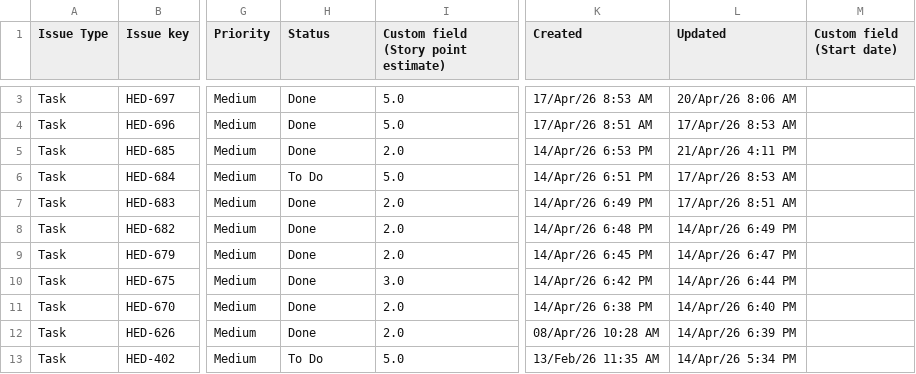
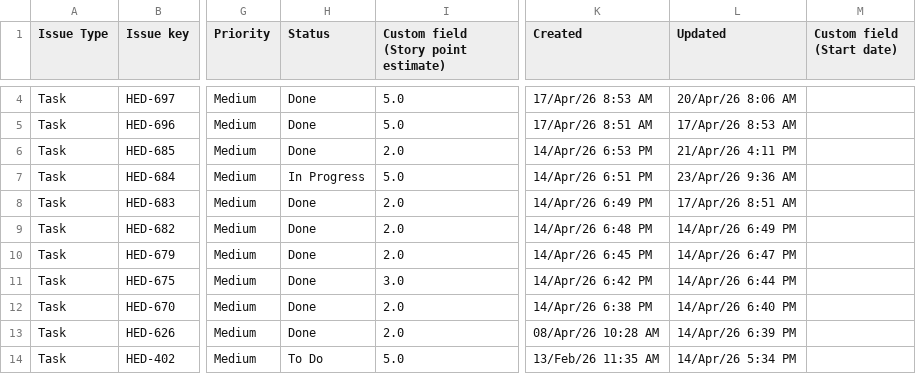
Before and after one commit to guillomal373/jira-team-report, a CSV file: data/sprints-csv/Sprint 11 Summary export (Jira).csv, drawn as a sheet; only a part is shown, gaps mark what is left out; addresses are those after the commit; the diff covers the shown part only; the diff names each change by its address in the sheet, - before the commit and + after, or states it on an @@ line.

```diff
--- a/data/sprints-csv/Sprint 11 Summary export (Jira).csv
+++ b/data/sprints-csv/Sprint 11 Summary export (Jira).csv
-H7 (Status): To Do
+H7 (Status): In Progress
-L7 (Updated): 17/Apr/26 8:53 AM
+L7 (Updated): 23/Apr/26 9:36 AM
```
Also changed, not shown: 5 added rows, 4 removed rows and 51 edited cells elsewhere in this file.
